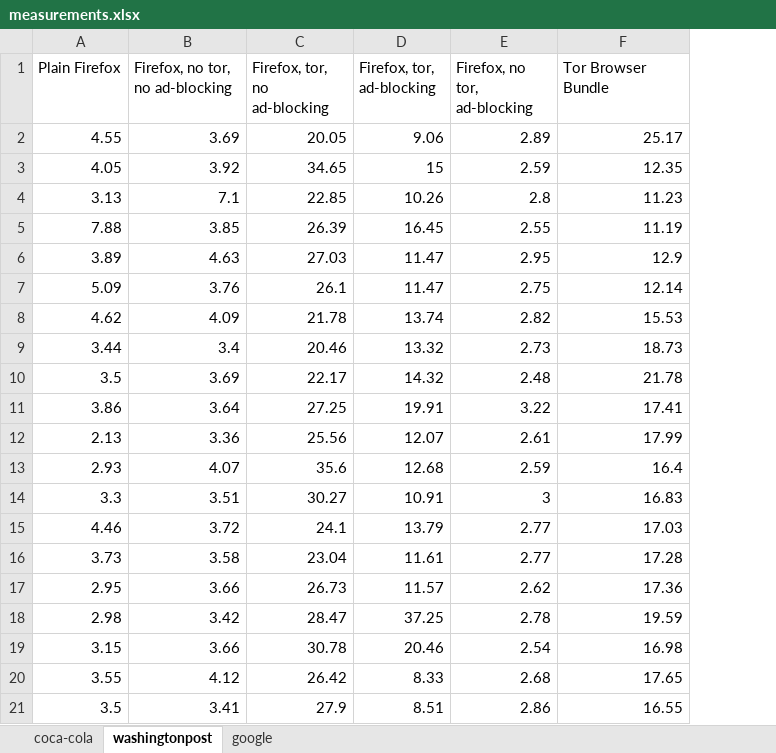
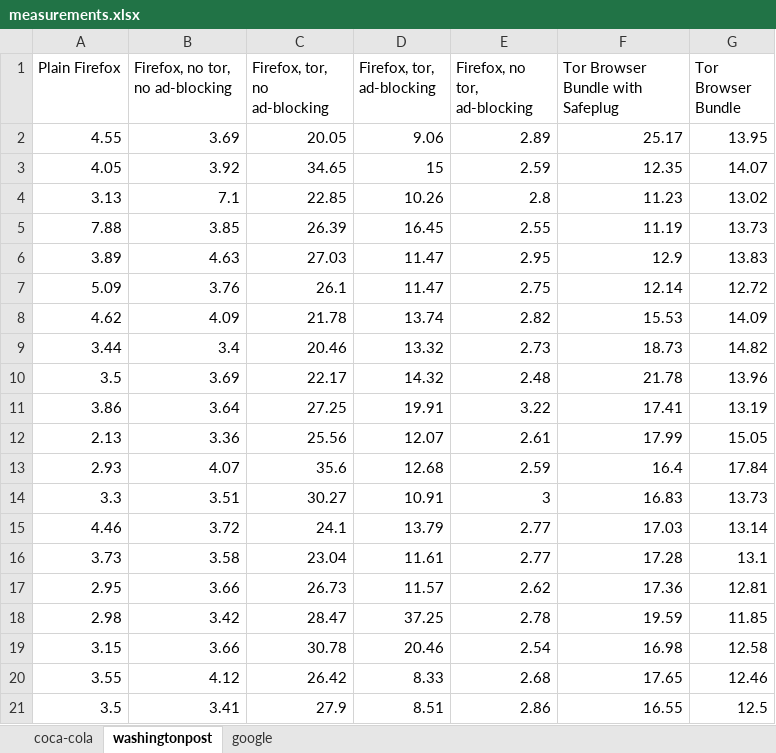
Before and after one commit to ae243/safeplug-audit, an Excel workbook: measurements.xlsx, sheet washingtonpost, drawn as a sheet; values as stored, in another font and other column widths than the file's, no borders; the diff names each change by its address in the sheet, - before the commit and + after, or states it on an @@ line.

```diff
--- a/measurements.xlsx (sheet washingtonpost)
+++ b/measurements.xlsx (sheet washingtonpost)
+column G (Tor Browser Bundle), rows 2-21: 13.95 | 14.07 | 13.02 | 13.73 | 13.83 | 12.72 | 14.09 | 14.82 | 13.96 | 13.19 | 15.05 | 17.84 | 13.73 | 13.14 | 13.1 | 12.81 | 11.85 | 12.58 | 12.46 | 12.5
-F1: Tor Browser Bundle
+F1: Tor Browser Bundle with Safeplug
```
Also changed, not shown: sheet coca-cola, sheet google.
